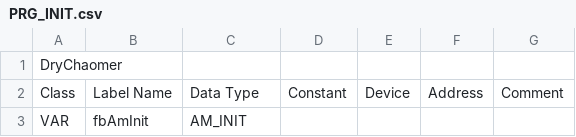
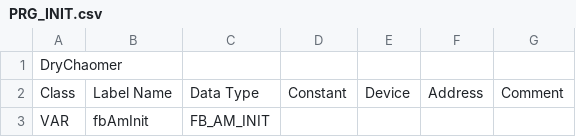
Before and after one commit to Serhioromano/gxw2-project-dryer, a CSV file: ПО/PRG_INIT.csv, drawn as a sheet; the diff names each change by its address in the sheet, - before the commit and + after, or states it on an @@ line.

```diff
--- a/ПО/PRG_INIT.csv
+++ b/ПО/PRG_INIT.csv
-C3: AM_INIT
+C3: FB_AM_INIT
```
Also changed, not shown: ПО/GVL.csv, ПО/PRG_MAIN.csv, 4 other files.
